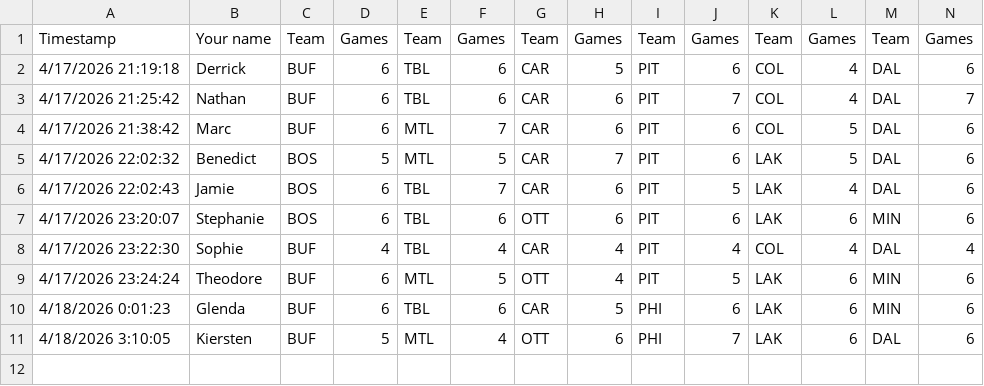
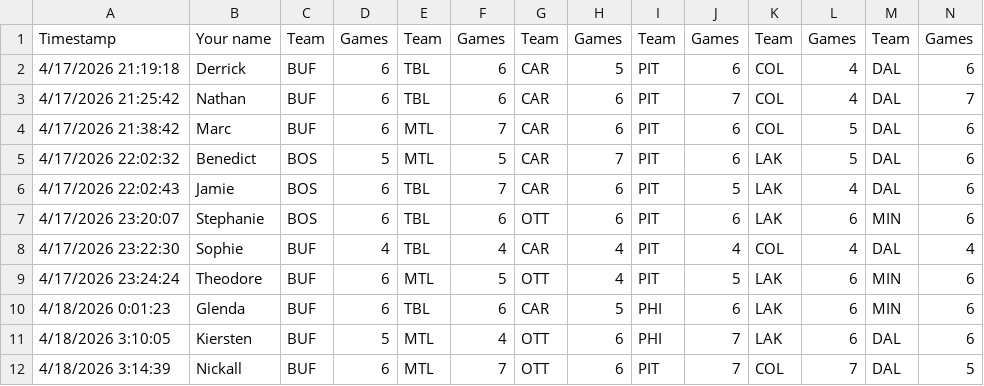
Before and after one commit to marc2982/marc2982.github.io, a CSV file: playoffs/data/archive/2026/round1.csv, drawn as a sheet; only a part is shown; rows hold the shown columns only; the diff names each change by its address in the sheet, - before the commit and + after, or states it on an @@ line.

Commit message:
Picks submission: Nickall

```diff
--- a/playoffs/data/archive/2026/round1.csv
+++ b/playoffs/data/archive/2026/round1.csv
+row 12: 4/18/2026 3:14:39 | Nickall | BUF | 6 | MTL | 7 | OTT | 6 | PIT | 7 | COL | 7 | DAL | 5
```
